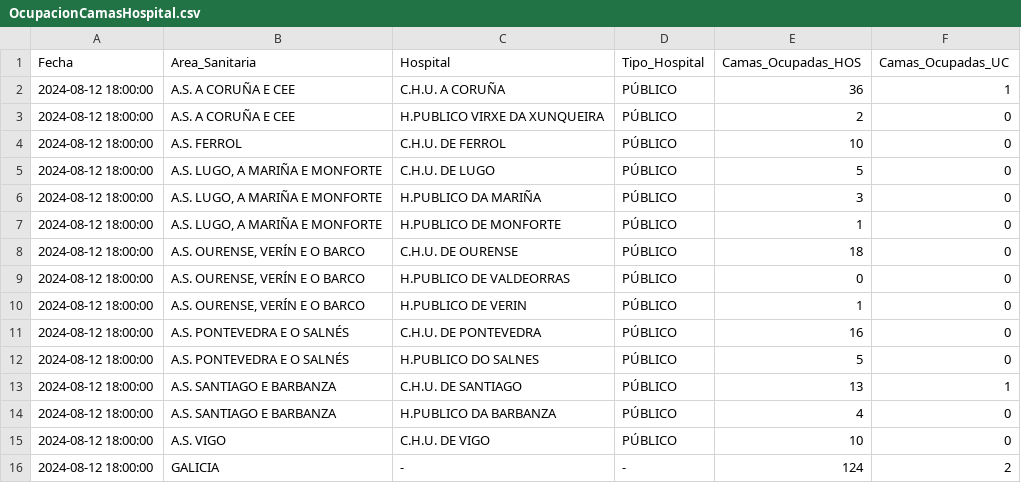
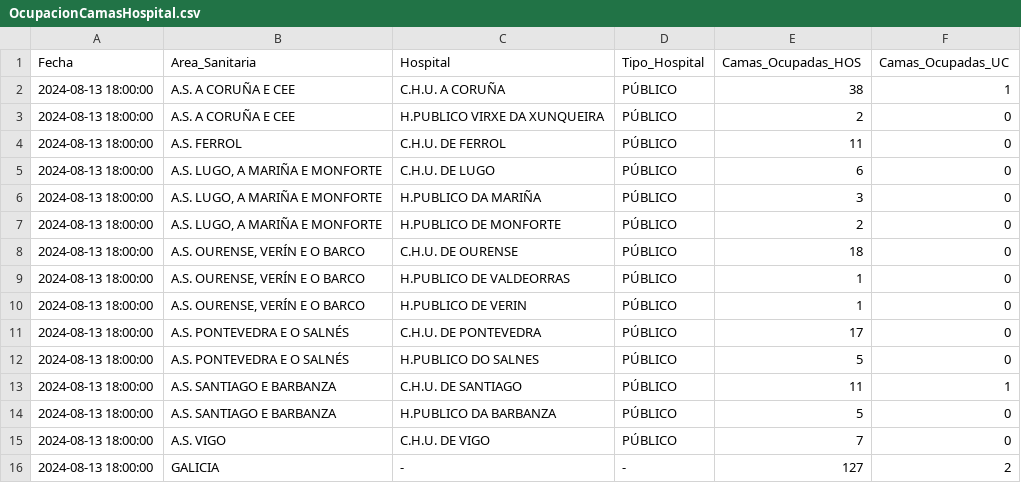
Before and after one commit to jjelosua/sergas-covid19-data, a CSV file: OcupacionCamasHospital.csv, drawn as a sheet.

```diff
--- a/OcupacionCamasHospital.csv
+++ b/OcupacionCamasHospital.csv
@@ -1,16 +1,16 @@
 Fecha,Area_Sanitaria,Hospital,Tipo_Hospital,Camas_Ocupadas_HOS,Camas_Ocupadas_UC
-2024-08-12 18:00:00,"A.S. A CORUÑA E CEE","C.H.U. A CORUÑA","PÚBLICO","36","1"
-2024-08-12 18:00:00,"A.S. A CORUÑA E CEE","H.PUBLICO VIRXE DA XUNQUEIRA","PÚBLICO","2","0"
-2024-08-12 18:00:00,"A.S. FERROL","C.H.U. DE FERROL","PÚBLICO","10","0"
-2024-08-12 18:00:00,"A.S. LUGO, A MARIÑA E MONFORTE","C.H.U. DE LUGO","PÚBLICO","5","0"
-2024-08-12 18:00:00,"A.S. LUGO, A MARIÑA E MONFORTE","H.PUBLICO DA MARIÑA","PÚBLICO","3","0"
-2024-08-12 18:00:00,"A.S. LUGO, A MARIÑA E MONFORTE","H.PUBLICO DE MONFORTE","PÚBLICO","1","0"
-2024-08-12 18:00:00,"A.S. OURENSE, VERÍN E O BARCO","C.H.U. DE OURENSE","PÚBLICO","18","0"
-2024-08-12 18:00:00,"A.S. OURENSE, VERÍN E O BARCO","H.PUBLICO DE VALDEORRAS","PÚBLICO","0","0"
-2024-08-12 18:00:00,"A.S. OURENSE, VERÍN E O BARCO","H.PUBLICO DE VERIN","PÚBLICO","1","0"
-2024-08-12 18:00:00,"A.S. PONTEVEDRA E O SALNÉS","C.H.U. DE PONTEVEDRA","PÚBLICO","16","0"
-2024-08-12 18:00:00,"A.S. PONTEVEDRA E O SALNÉS","H.PUBLICO DO SALNES","PÚBLICO","5","0"
-2024-08-12 18:00:00,"A.S. SANTIAGO E BARBANZA","C.H.U. DE SANTIAGO","PÚBLICO","13","1"
-2024-08-12 18:00:00,"A.S. SANTIAGO E BARBANZA","H.PUBLICO DA BARBANZA","PÚBLICO","4","0"
-2024-08-12 18:00:00,"A.S. VIGO","C.H.U. DE VIGO","PÚBLICO","10","0"
-2024-08-12 18:00:00,"GALICIA","-","-","124","2"
+2024-08-13 18:00:00,"A.S. A CORUÑA E CEE","C.H.U. A CORUÑA","PÚBLICO","38","1"
+2024-08-13 18:00:00,"A.S. A CORUÑA E CEE","H.PUBLICO VIRXE DA XUNQUEIRA","PÚBLICO","2","0"
+2024-08-13 18:00:00,"A.S. FERROL","C.H.U. DE FERROL","PÚBLICO","11","0"
+2024-08-13 18:00:00,"A.S. LUGO, A MARIÑA E MONFORTE","C.H.U. DE LUGO","PÚBLICO","6","0"
+2024-08-13 18:00:00,"A.S. LUGO, A MARIÑA E MONFORTE","H.PUBLICO DA MARIÑA","PÚBLICO","3","0"
+2024-08-13 18:00:00,"A.S. LUGO, A MARIÑA E MONFORTE","H.PUBLICO DE MONFORTE","PÚBLICO","2","0"
+2024-08-13 18:00:00,"A.S. OURENSE, VERÍN E O BARCO","C.H.U. DE OURENSE","PÚBLICO","18","0"
+2024-08-13 18:00:00,"A.S. OURENSE, VERÍN E O BARCO","H.PUBLICO DE VALDEORRAS","PÚBLICO","1","0"
+2024-08-13 18:00:00,"A.S. OURENSE, VERÍN E O BARCO","H.PUBLICO DE VERIN","PÚBLICO","1","0"
+2024-08-13 18:00:00,"A.S. PONTEVEDRA E O SALNÉS","C.H.U. DE PONTEVEDRA","PÚBLICO","17","0"
+2024-08-13 18:00:00,"A.S. PONTEVEDRA E O SALNÉS","H.PUBLICO DO SALNES","PÚBLICO","5","0"
+2024-08-13 18:00:00,"A.S. SANTIAGO E BARBANZA","C.H.U. DE SANTIAGO","PÚBLICO","11","1"
+2024-08-13 18:00:00,"A.S. SANTIAGO E BARBANZA","H.PUBLICO DA BARBANZA","PÚBLICO","5","0"
+2024-08-13 18:00:00,"A.S. VIGO","C.H.U. DE VIGO","PÚBLICO","7","0"
+2024-08-13 18:00:00,"GALICIA","-","-","127","2"
```
Also changed, not shown: ActivosCuradosFallecidos.csv, PorcentajeInfeccionesPorFecha.csv, 1 other file.
